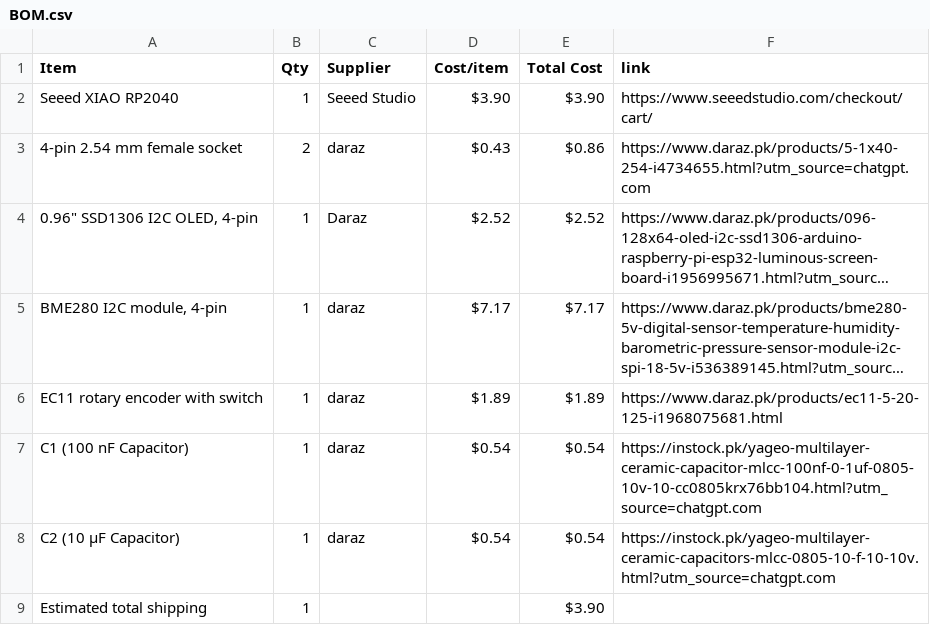
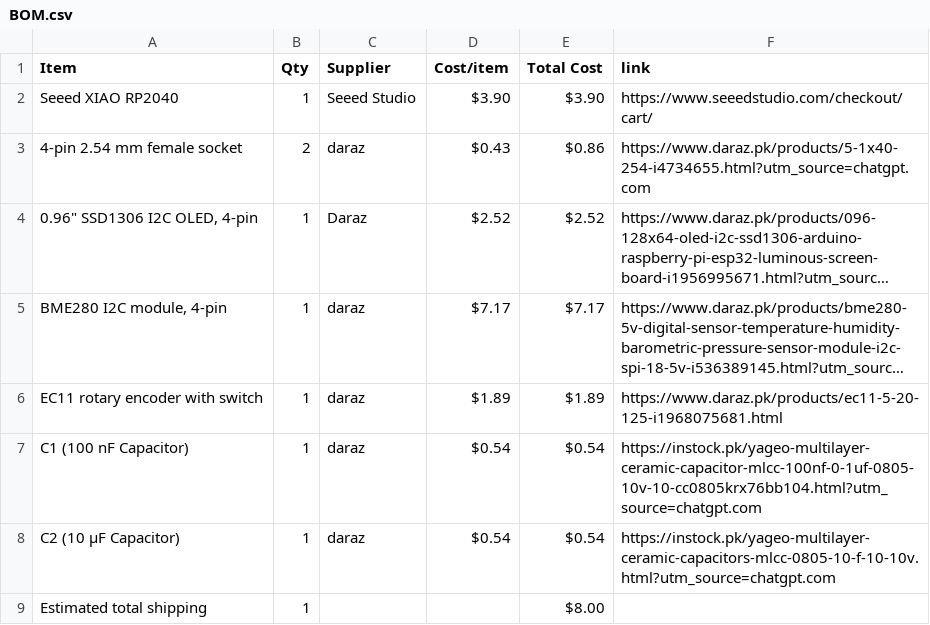
Before and after one commit to s-fariya/Half-Life-Display, a CSV file: BOM.csv, drawn as a sheet; long unchanged cells end in ….

Commit message:
Sync Sensor Dashboard from Half Life

```diff
--- a/BOM.csv
+++ b/BOM.csv
@@ -8,2 +8,2 @@ C1 (100 nF Capacitor),1,daraz,$0.54,$0.54,https://instock.pk/yageo-multilayer-ce
 C2 (10 µF Capacitor),1,daraz,$0.54,$0.54,https://instock.pk/yageo-multilayer-ceramic-capacitors-mlcc-0805-10-f-10-10v.html?utm_source=chatgpt.com
-Estimated total shipping,1,,,$3.90,
+Estimated total shipping,1,,,$8.00,
```
